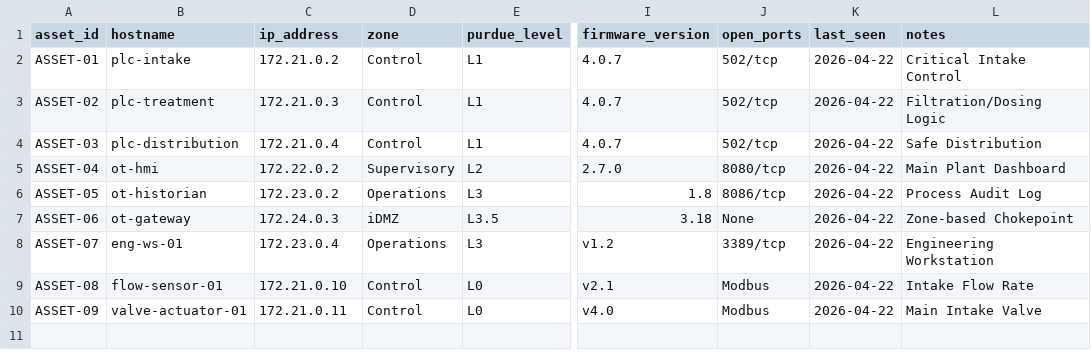
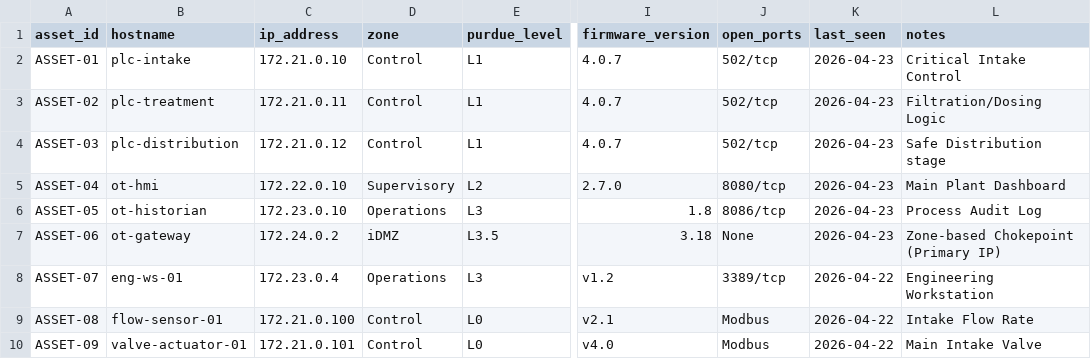
Before and after one commit to LiamCarPer/OT-Security-Lab, a CSV file: asset-inventory/assets.csv, drawn as a sheet; only a part is shown, gaps mark what is left out; the diff names each change by its address in the sheet, - before the commit and + after, or states it on an @@ line.

Commit message:
feat: implement static IP addressing and lateral movement simulation across multiple PLC zones

```diff
--- a/asset-inventory/assets.csv
+++ b/asset-inventory/assets.csv
-C2 (ip_address): 172.21.0.2
+C2 (ip_address): 172.21.0.10
-K2:K7 (last_seen): 2026-04-22
+K2:K7 (last_seen): 2026-04-23
-C3 (ip_address): 172.21.0.3
+C3 (ip_address): 172.21.0.11
-C4 (ip_address): 172.21.0.4
+C4 (ip_address): 172.21.0.12
-L4 (notes): Safe Distribution
+L4 (notes): Safe Distribution stage
-C5 (ip_address): 172.22.0.2
+C5 (ip_address): 172.22.0.10
-C6 (ip_address): 172.23.0.2
+C6 (ip_address): 172.23.0.10
-C7 (ip_address): 172.24.0.3
+C7 (ip_address): 172.24.0.2
-L7 (notes): Zone-based Chokepoint
+L7 (notes): Zone-based Chokepoint (Primary IP)
-C9 (ip_address): 172.21.0.10
+C9 (ip_address): 172.21.0.100
-C10 (ip_address): 172.21.0.11
+C10 (ip_address): 172.21.0.101
```
Also changed, not shown: 3 other files.
